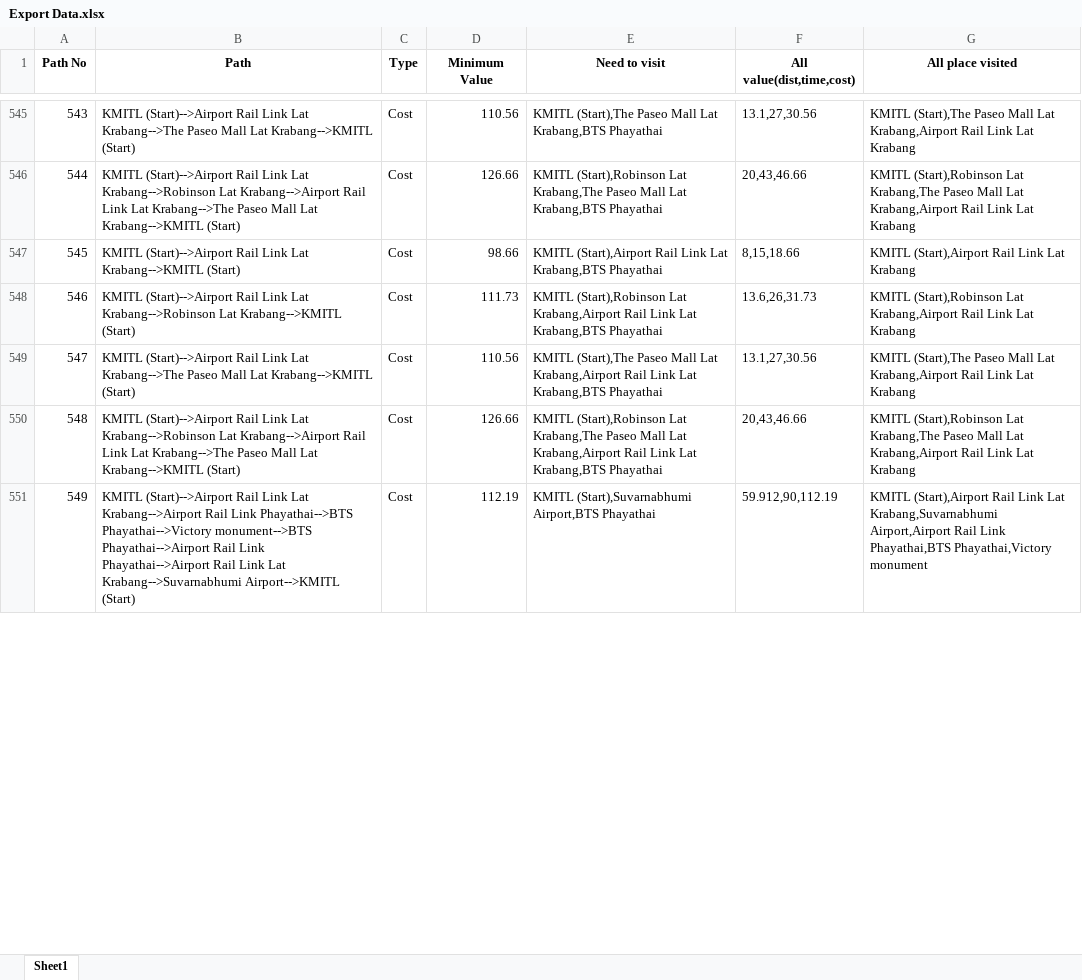
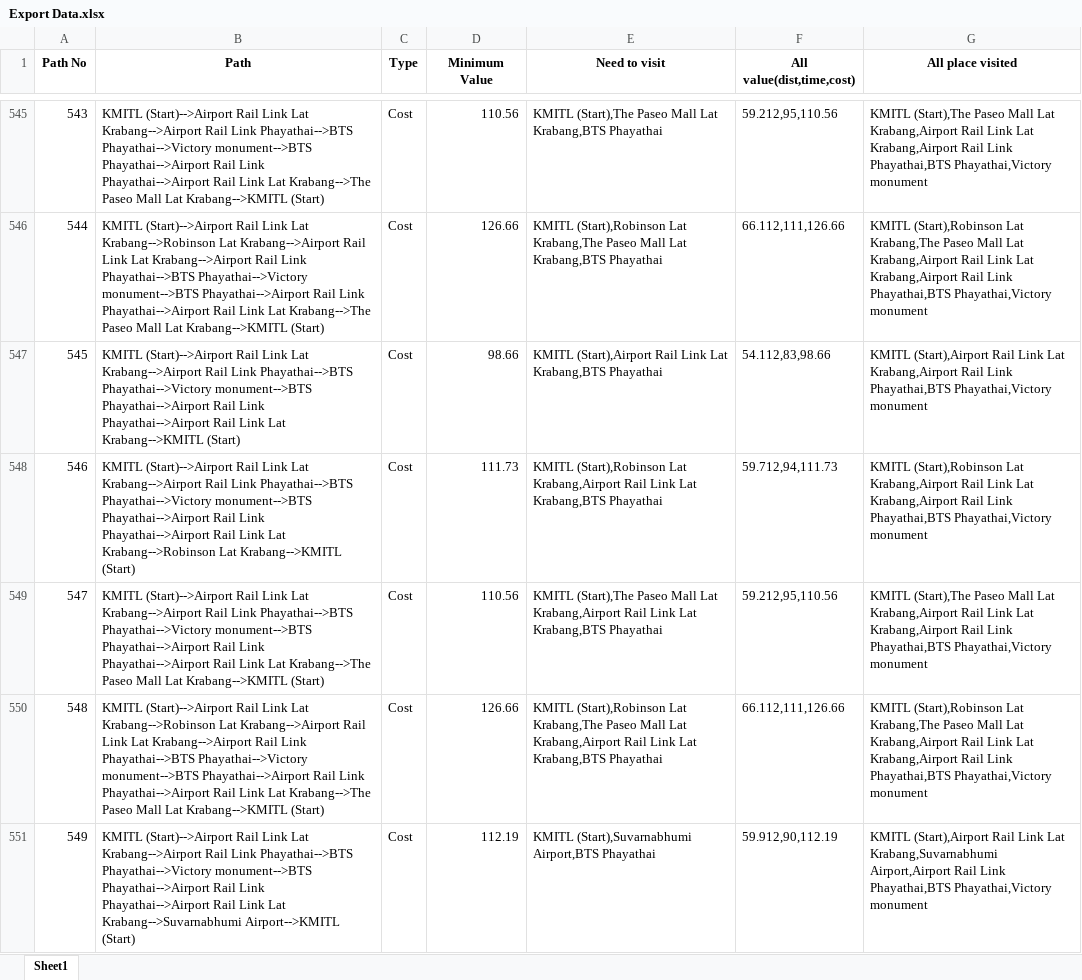
Before and after one commit to Jimmymonster/Linear-Algebra-Project, an Excel workbook: Export Data.xlsx, sheet Sheet1, drawn as a sheet; only a part is shown, gaps mark what is left out; values as stored, in another font and other column widths than the file's, no borders; the diff covers the shown part only; the diff names each change by its address in the sheet, - before the commit and + after, or states it on an @@ line.

```diff
--- a/Export Data.xlsx (sheet Sheet1)
+++ b/Export Data.xlsx (sheet Sheet1)
-B545 (Path): …Link Lat Krabang-->The Paseo…
+B545 (Path): …Link Lat Krabang-->Airport Rail Link Phayathai-->BTS Phayathai-->Victory monument-->BTS Phayathai-->Airport Rail Link Phayathai-->Airport Rail Link Lat Krabang-->The Paseo…
-F545 (All value(dist,time,cost)): 13.1,27,30.56
+F545 (All value(dist,time,cost)): 59.212,95,110.56
-G545 (All place visited): …Link Lat Krabang
+G545 (All place visited): …Link Lat Krabang,Airport Rail Link Phayathai,BTS Phayathai,Victory monument
-B546 (Path): …Link Lat Krabang-->The Paseo…
+B546 (Path): …Link Lat Krabang-->Airport Rail Link Phayathai-->BTS Phayathai-->Victory monument-->BTS Phayathai-->Airport Rail Link Phayathai-->Airport Rail Link Lat Krabang-->The Paseo…
-F546 (All value(dist,time,cost)): 20,43,46.66
+F546 (All value(dist,time,cost)): 66.112,111,126.66
-G546 (All place visited): …Link Lat Krabang
+G546 (All place visited): …Link Lat Krabang,Airport Rail Link Phayathai,BTS Phayathai,Victory monument
-B547 (Path): …Link Lat Krabang-->KMITL (Start)
+B547 (Path): …Link Lat Krabang-->Airport Rail Link Phayathai-->BTS Phayathai-->Victory monument-->BTS Phayathai-->Airport Rail Link Phayathai-->Airport Rail Link Lat Krabang-->KMITL (Start)
-F547 (All value(dist,time,cost)): 8,15,18.66
+F547 (All value(dist,time,cost)): 54.112,83,98.66
-G547 (All place visited): …Link Lat Krabang
+G547 (All place visited): …Link Lat Krabang,Airport Rail Link Phayathai,BTS Phayathai,Victory monument
-B548 (Path): …Link Lat Krabang-->Robinson Lat…
+B548 (Path): …Link Lat Krabang-->Airport Rail Link Phayathai-->BTS Phayathai-->Victory monument-->BTS Phayathai-->Airport Rail Link Phayathai-->Airport Rail Link Lat Krabang-->Robinson Lat…
-F548 (All value(dist,time,cost)): 13.6,26,31.73
+F548 (All value(dist,time,cost)): 59.712,94,111.73
-G548 (All place visited): …Link Lat Krabang
+G548 (All place visited): …Link Lat Krabang,Airport Rail Link Phayathai,BTS Phayathai,Victory monument
-B549 (Path): …Link Lat Krabang-->The Paseo…
+B549 (Path): …Link Lat Krabang-->Airport Rail Link Phayathai-->BTS Phayathai-->Victory monument-->BTS Phayathai-->Airport Rail Link Phayathai-->Airport Rail Link Lat Krabang-->The Paseo…
-F549 (All value(dist,time,cost)): 13.1,27,30.56
+F549 (All value(dist,time,cost)): 59.212,95,110.56
-G549 (All place visited): …Link Lat Krabang
+G549 (All place visited): …Link Lat Krabang,Airport Rail Link Phayathai,BTS Phayathai,Victory monument
-B550 (Path): …Link Lat Krabang-->The Paseo…
+B550 (Path): …Link Lat Krabang-->Airport Rail Link Phayathai-->BTS Phayathai-->Victory monument-->BTS Phayathai-->Airport Rail Link Phayathai-->Airport Rail Link Lat Krabang-->The Paseo…
-F550 (All value(dist,time,cost)): 20,43,46.66
+F550 (All value(dist,time,cost)): 66.112,111,126.66
-G550 (All place visited): …Link Lat Krabang
+G550 (All place visited): …Link Lat Krabang,Airport Rail Link Phayathai,BTS Phayathai,Victory monument
```
Also changed, not shown: 1085 edited cells elsewhere in this sheet, 2 other files.
